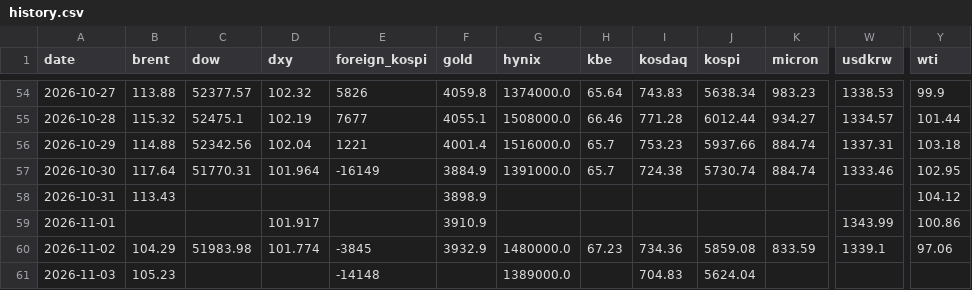
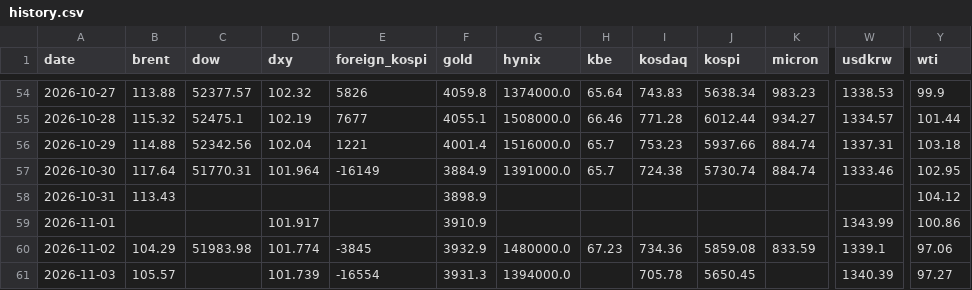
Before and after one commit to chkchp0702-spec/market-strategy-report, a CSV file: market/history.csv, drawn as a sheet; only a part is shown, gaps mark what is left out; the diff names each change by its address in the sheet, - before the commit and + after, or states it on an @@ line.

```diff
--- a/market/history.csv
+++ b/market/history.csv
-B61 (brent): 105.23
+B61 (brent): 105.57
-D61 (dxy): (empty)
+D61 (dxy): 101.739
-E61 (foreign_kospi): -14148
+E61 (foreign_kospi): -16554
-F61 (gold): (empty)
+F61 (gold): 3931.3
-G61 (hynix): 1389000.0
+G61 (hynix): 1394000.0
-I61 (kosdaq): 704.83
+I61 (kosdaq): 705.78
-J61 (kospi): 5624.04
+J61 (kospi): 5650.45
-W61 (usdkrw): (empty)
+W61 (usdkrw): 1340.39
-Y61 (wti): (empty)
+Y61 (wti): 97.27
```
Also changed, not shown: 11 other files.
